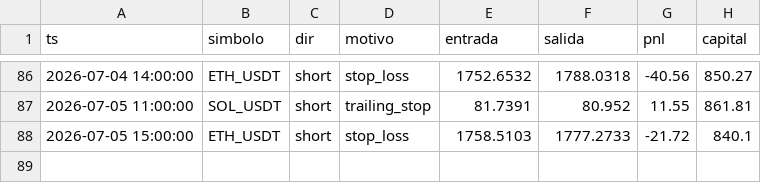
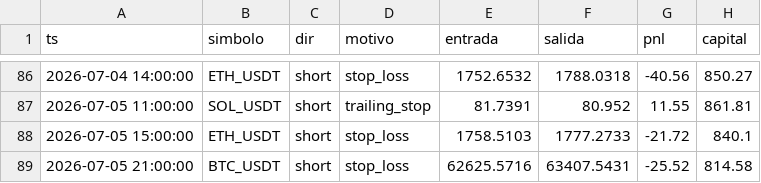
Before and after one commit to ccccarloswd/crypto-ai-bot, a CSV file: paper_trading/v14/operaciones.csv, drawn as a sheet; only a part is shown, gaps mark what is left out; the diff names each change by its address in the sheet, - before the commit and + after, or states it on an @@ line.

```diff
--- a/paper_trading/v14/operaciones.csv
+++ b/paper_trading/v14/operaciones.csv
+row 89: 2026-07-05 21:00:00 | BTC_USDT | short | stop_loss | 62625.5716 | 63407.5431 | -25.52 | 814.58
```
Also changed, not shown: 5 other files.
